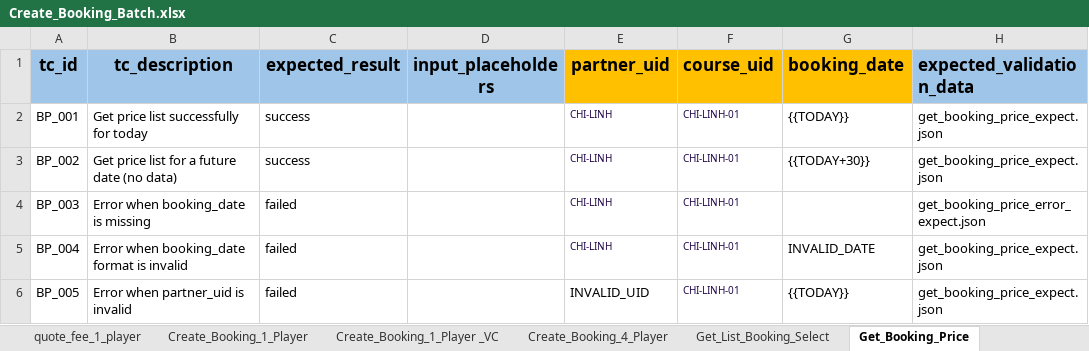
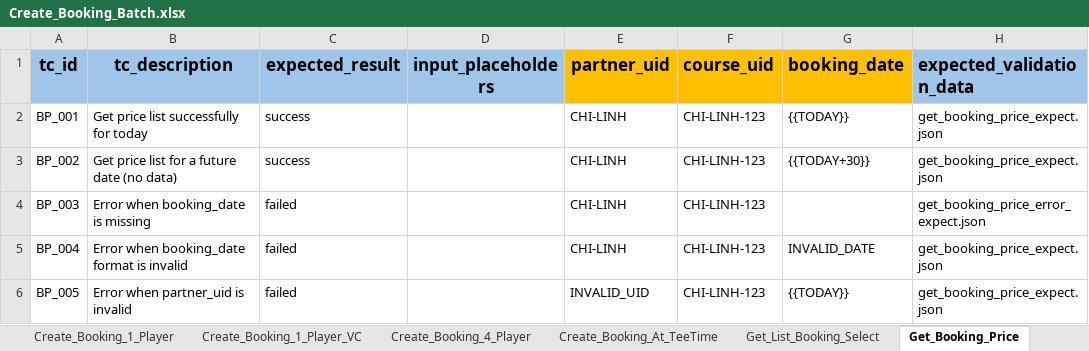
Before and after one commit to PhuongXinhGai/CARO_CMS_AUTO_API_STG, an Excel workbook: src/main/resources/input_excel_file/booking/Create_Booking_Batch.xlsx, sheet Get_Booking_Price, drawn as a sheet; only a part is shown; values as stored, in another font and other column widths than the file's, no borders; the diff names each change by its address in the sheet, - before the commit and + after, or states it on an @@ line.

Commit message:
Update booking at tee time

```diff
--- a/src/main/resources/input_excel_file/booking/Create_Booking_Batch.xlsx (sheet Get_Booking_Price)
+++ b/src/main/resources/input_excel_file/booking/Create_Booking_Batch.xlsx (sheet Get_Booking_Price)
-sheet tab: Create_Booking_1_Player _VC
+sheet tab: Create_Booking_1_Player_VC
+sheet tab: Create_Booking_At_TeeTime
-E2:F5 text colour: #240A4C
+E2:F5 text colour: black, text size: larger
-F2:F6 (course_uid): CHI-LINH-01
+F2:F6 (course_uid): CHI-LINH-123
-F6 text colour: #240A4C
+F6 text colour: black, text size: larger
```
Also changed, not shown: sheet Create_Booking_1_Player_VC, sheet Create_Booking_4_Player, sheet Create_Booking_1_Player, sheet Get_List_Booking_Select, other sheet tabs, formulas that keep their value, src/main/resources/input_excel_file/flow_definition.xlsx, 18 other files.
